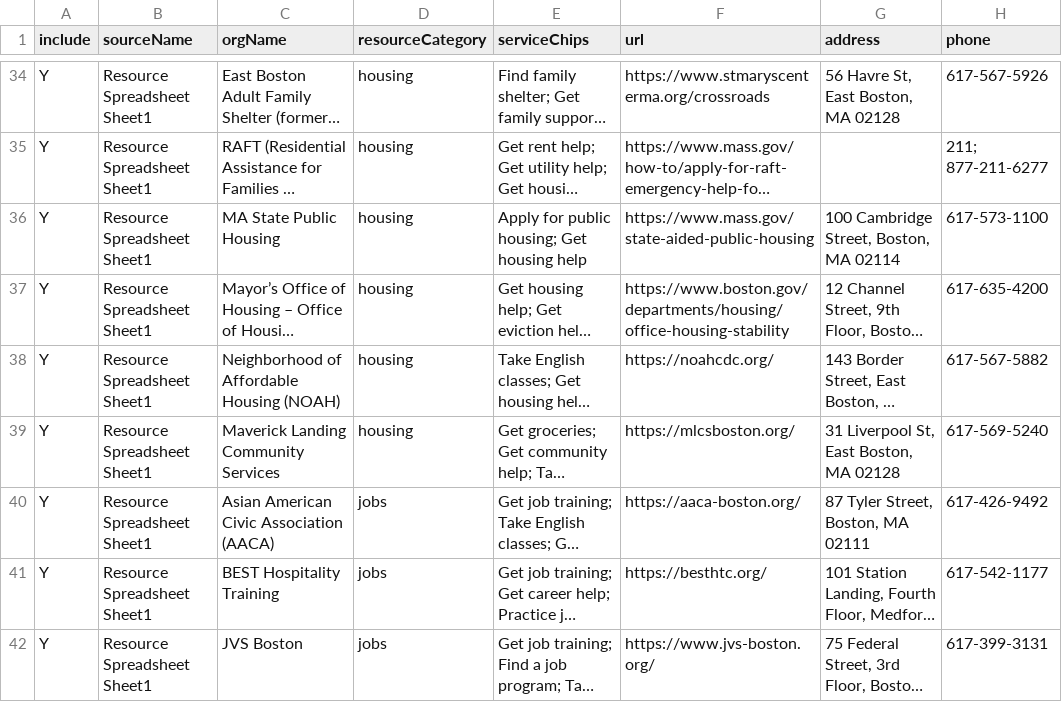
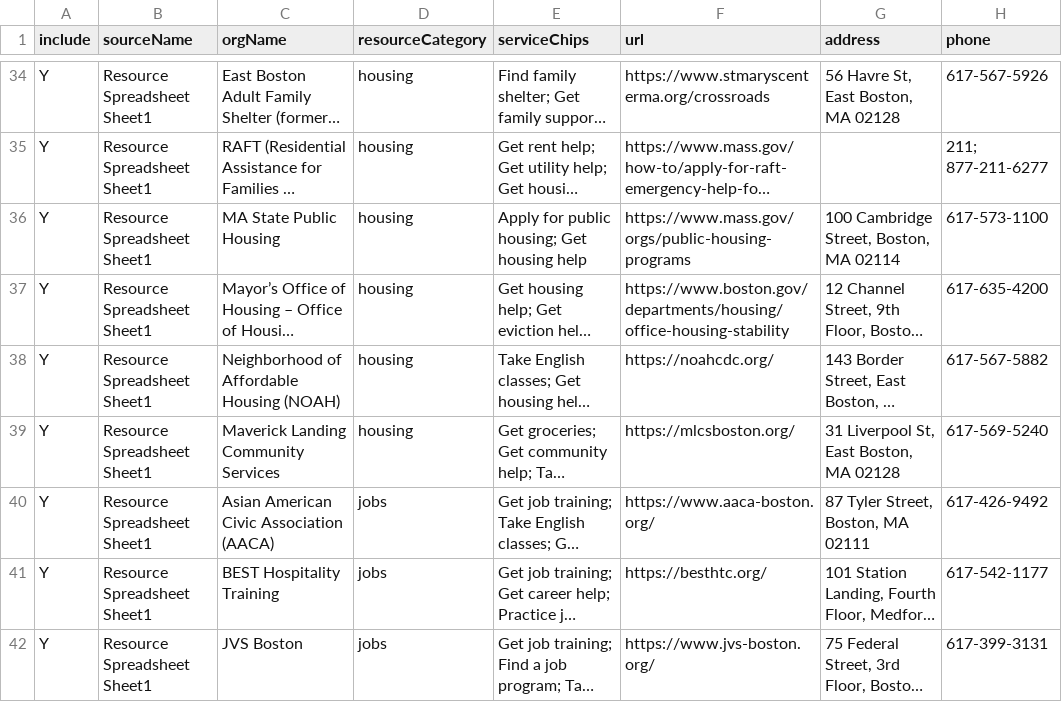
Before and after one commit to marlanamc/advisor-bulletin, a CSV file: data/resource-import-template.csv, drawn as a sheet; only a part is shown, gaps mark what is left out; long unchanged cells end in …; the diff covers the shown part only; the diff names each change by its address in the sheet, - before the commit and + after, or states it on an @@ line.

```diff
--- a/data/resource-import-template.csv
+++ b/data/resource-import-template.csv
-F36 (url): https://www.mass.gov/state-aided-public-housing
+F36 (url): https://www.mass.gov/orgs/public-housing-programs
-F40 (url): https://aaca-boston.org/
+F40 (url): https://www.aaca-boston.org/
```
Also changed, not shown: 4 edited cells elsewhere in this file, 30 other files.
